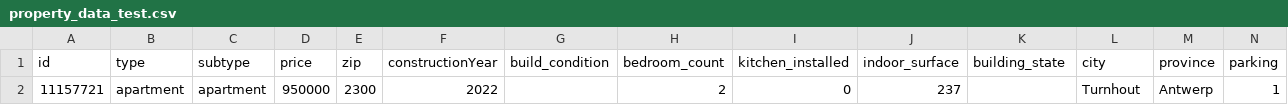
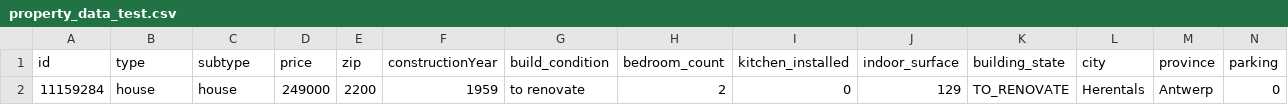
Before and after one commit to emsuru/charlie-01-data-collection, a CSV file: property_data_test.csv, drawn as a sheet; only a part is shown; removed rows and columns are numbered as before the commit, all else as after; rows hold the shown columns only; the diff names each change by its address in the sheet, - before the commit and + after, or states it on an @@ line.

```diff
--- a/property_data_test.csv
+++ b/property_data_test.csv
-row 2: 11157721 | apartment | apartment | 950000 | 2300 | 2022 |  | 2 | 0 | 237 |  | Turnhout | Antwerp | 1
+row 2: 11159284 | house | house | 249000 | 2200 | 1959 | to renovate | 2 | 0 | 129 | TO_RENOVATE | Herentals | Antwerp | 0
```
Also changed, not shown: 3 other files.
